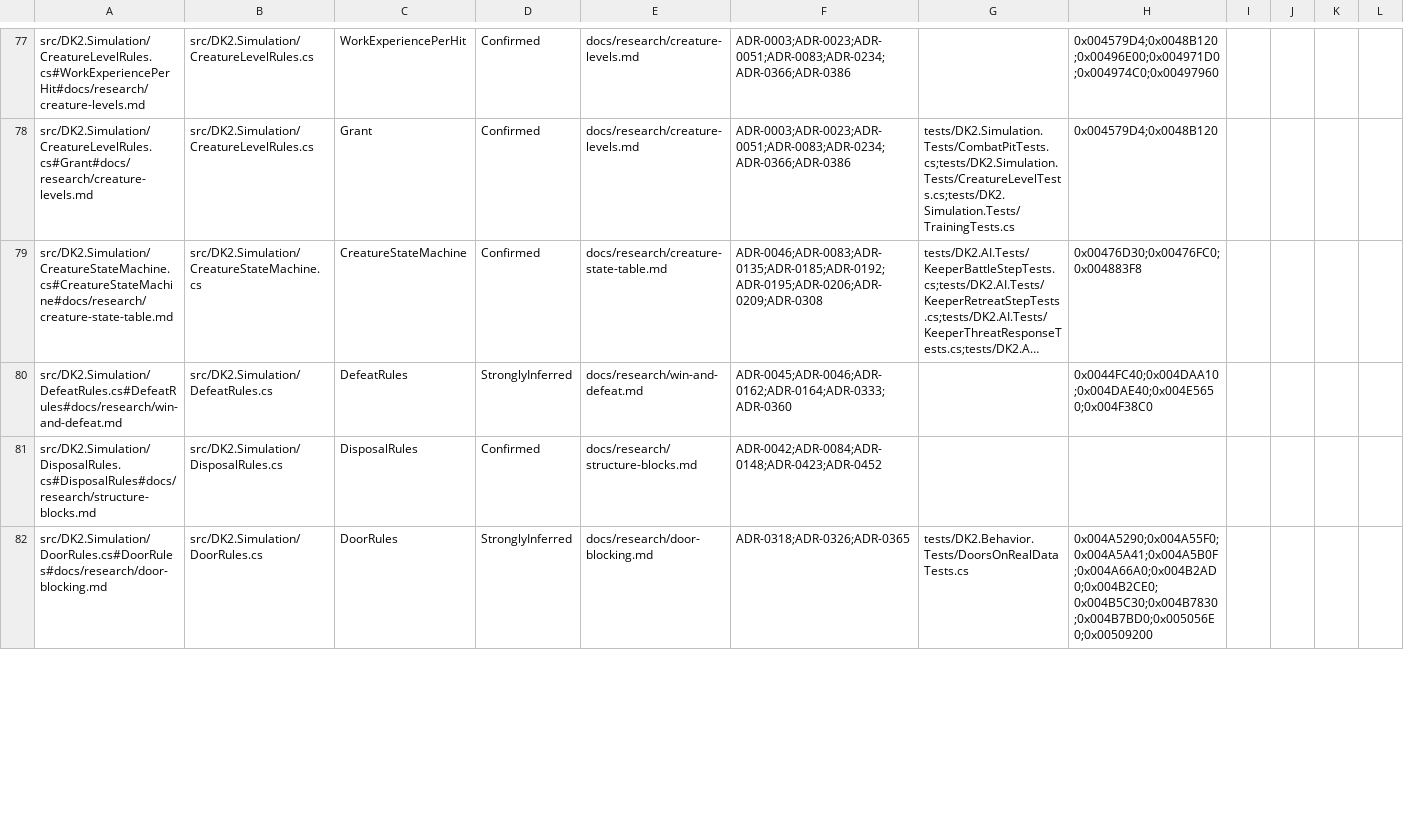
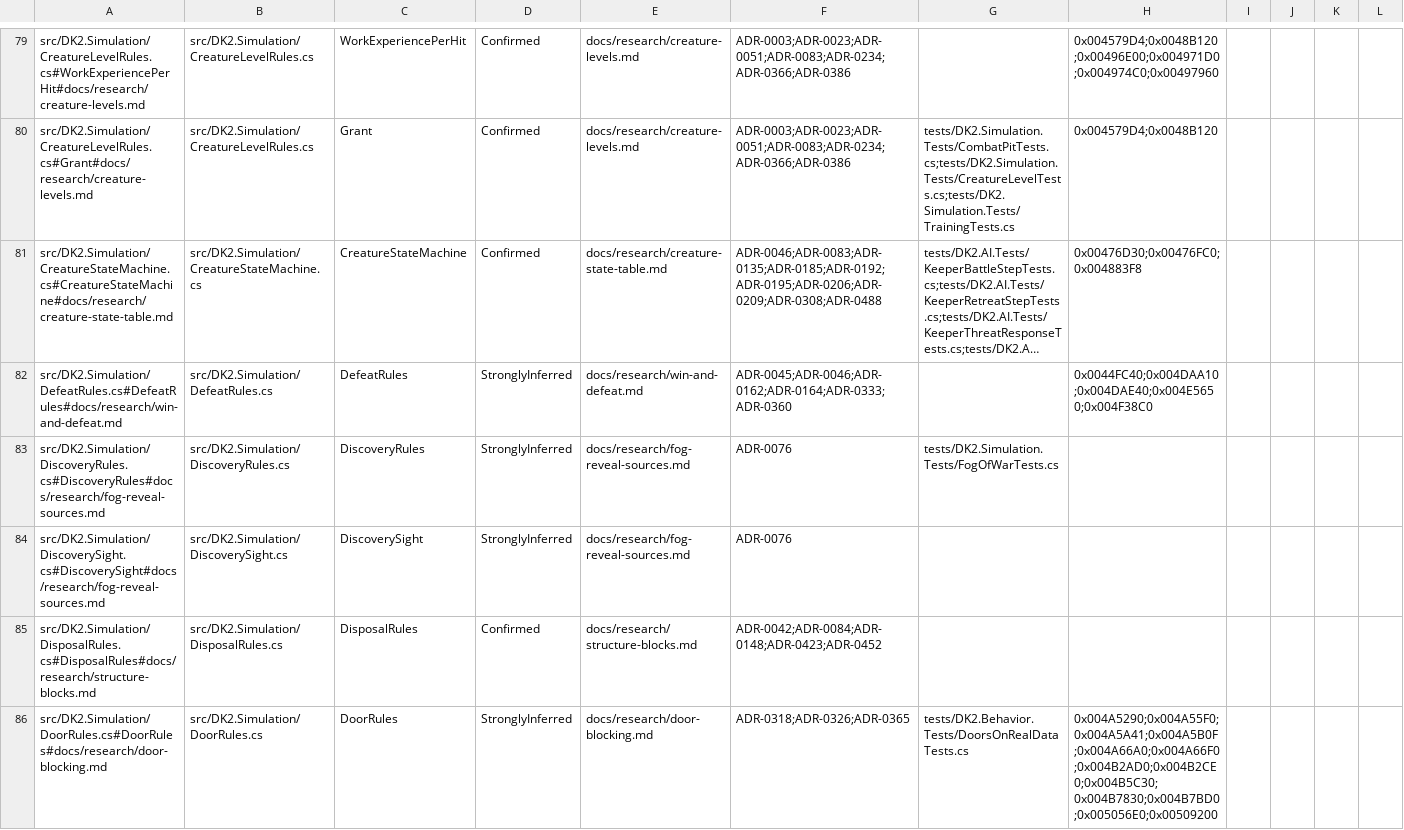
Before and after one commit to franjom/netherhold, a CSV file: docs/verification-ledger.csv, drawn as a sheet; only a part is shown, gaps mark what is left out; long unchanged cells end in …; addresses are those after the commit; rows hold the shown columns only; the diff covers the shown part only; the diff names each change by its address in the sheet, - before the commit and + after, or states it on an @@ line.

```diff
--- a/docs/verification-ledger.csv
+++ b/docs/verification-ledger.csv
-F81: ADR-0046;ADR-0083;ADR-0135;ADR-0185;ADR-0192;ADR-0195;ADR-0206;ADR-0209;ADR-0308
+F81: ADR-0046;ADR-0083;ADR-0135;ADR-0185;ADR-0192;ADR-0195;ADR-0206;ADR-0209;ADR-0308;ADR-0488
+row 83: src/DK2.Simulation/DiscoveryRules.cs#DiscoveryRules#docs/research/fog-reveal-sources.md | src/DK2.Simulation/DiscoveryRules.cs | DiscoveryRules | StronglyInferred | docs/research/fog-reveal-sources.md | ADR-0076 | tests/DK2.Simulation.Tests/FogOfWarTests.cs
+row 84: src/DK2.Simulation/DiscoverySight.cs#DiscoverySight#docs/research/fog-reveal-sources.md | src/DK2.Simulation/DiscoverySight.cs | DiscoverySight | StronglyInferred | docs/research/fog-reveal-sources.md | ADR-0076
-H86: 0x004A5290;0x004A55F0;0x004A5A41;0x004A5B0F;0x004A66A0;0x004B2AD0;0x004B2CE0;0x004B5C30;0x004B7830;0x004B7BD0;0x005056E0;0x00509200
+H86: 0x004A5290;0x004A55F0;0x004A5A41;0x004A5B0F;0x004A66A0;0x004A66F0;0x004B2AD0;0x004B2CE0;0x004B5C30;0x004B7830;0x004B7BD0;0x005056E0;0x00509200
```
Also changed, not shown: 4 added rows and 57 edited cells elsewhere in this file, 29 other files.
